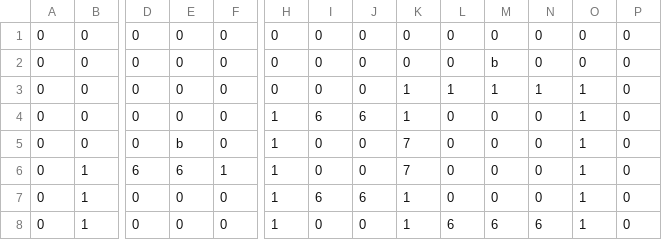
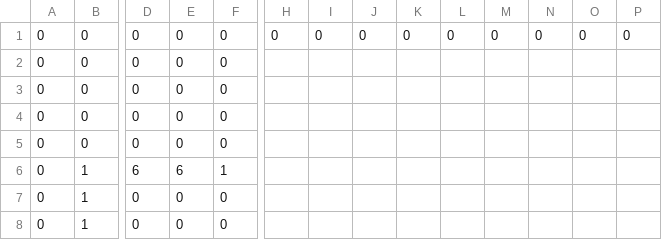
Before and after one commit to artochesterli/Blood-Princess, a CSV file: Blood-Princess/Assets/PCG/RoomType3/1.csv, drawn as a sheet; only a part is shown, gaps mark what is left out; the diff covers the shown part only; the diff names each change by its address in the sheet, - before the commit and + after, or states it on an @@ line.

```diff
--- a/Blood-Princess/Assets/PCG/RoomType3/1.csv
+++ b/Blood-Princess/Assets/PCG/RoomType3/1.csv
-H2:H3: 0
+H2:H3: (empty)
-I2:I3: 0
+I2:I3: (empty)
-J2:J3: 0
+J2:J3: (empty)
-K2: 0
+K2: (empty)
-L2: 0
+L2: (empty)
-M2: b
+M2: (empty)
-N2: 0
+N2: (empty)
-O2: 0
+O2: (empty)
-P2:P8: 0
+P2:P8: (empty)
-K3:K4: 1
+K3:K4: (empty)
-L3: 1
+L3: (empty)
-M3: 1
+M3: (empty)
-N3: 1
+N3: (empty)
-O3:O8: 1
+O3:O8: (empty)
-H4:H8: 1
+H4:H8: (empty)
-I4: 6
+I4: (empty)
-J4: 6
+J4: (empty)
-L4:L7: 0
+L4:L7: (empty)
-M4:M7: 0
+M4:M7: (empty)
-N4:N7: 0
+N4:N7: (empty)
-E5: b
+E5: 0
-I5:I6: 0
+I5:I6: (empty)
-J5:J6: 0
+J5:J6: (empty)
-K5:K6: 7
+K5:K6: (empty)
-I7: 6
+I7: (empty)
-J7: 6
+J7: (empty)
-K7:K8: 1
+K7:K8: (empty)
-I8: 0
+I8: (empty)
-J8: 0
+J8: (empty)
-L8: 6
+L8: (empty)
-M8: 6
+M8: (empty)
-N8: 6
+N8: (empty)
```
Also changed, not shown: 53 edited cells elsewhere in this file, Blood-Princess/Assets/PCG/RoomType3/0.csv, Blood-Princess/Assets/PCG/RoomType3/2.csv, 11 other files.
